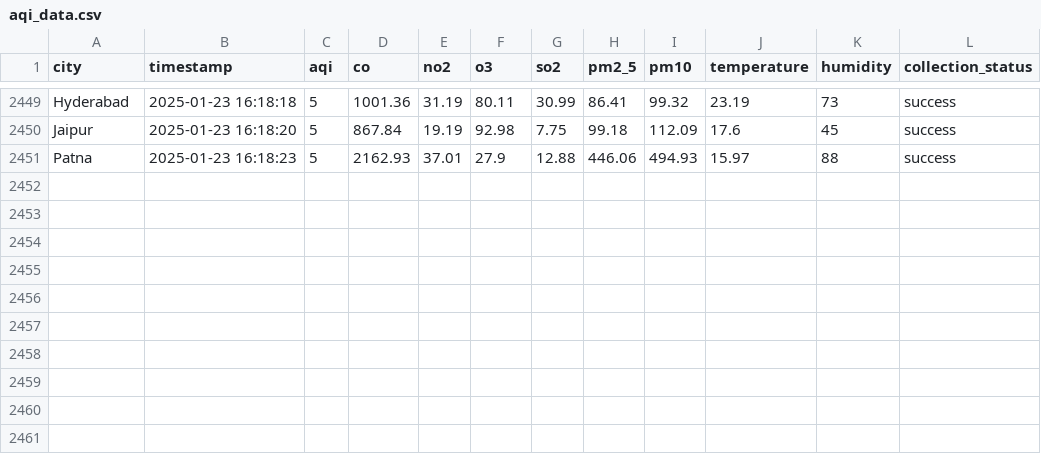
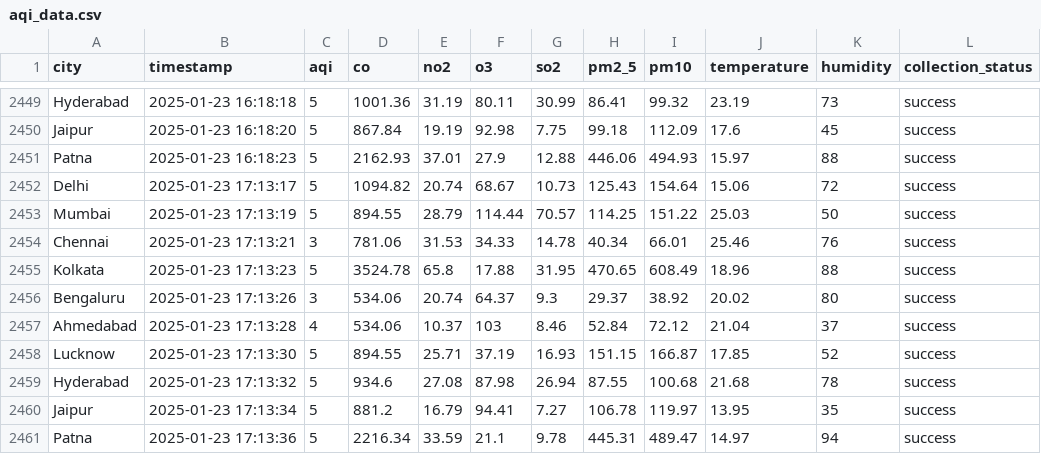
Before and after one commit to Hari20032005/aqi-collector, a CSV file: data/aqi_data.csv, drawn as a sheet; only a part is shown, gaps mark what is left out.

```diff
--- a/data/aqi_data.csv
+++ b/data/aqi_data.csv
@@ -2451 +2451,11 @@ Jaipur,2025-01-23 16:18:20,5,867.84,19.19,92.98,7.75,99.18,112.09,17.6,45,succes
 Patna,2025-01-23 16:18:23,5,2162.93,37.01,27.9,12.88,446.06,494.93,15.97,88,success
+Delhi,2025-01-23 17:13:17,5,1094.82,20.74,68.67,10.73,125.43,154.64,15.06,72,success
+Mumbai,2025-01-23 17:13:19,5,894.55,28.79,114.44,70.57,114.25,151.22,25.03,50,success
+Chennai,2025-01-23 17:13:21,3,781.06,31.53,34.33,14.78,40.34,66.01,25.46,76,success
+Kolkata,2025-01-23 17:13:23,5,3524.78,65.8,17.88,31.95,470.65,608.49,18.96,88,success
+Bengaluru,2025-01-23 17:13:26,3,534.06,20.74,64.37,9.3,29.37,38.92,20.02,80,success
+Ahmedabad,2025-01-23 17:13:28,4,534.06,10.37,103,8.46,52.84,72.12,21.04,37,success
+Lucknow,2025-01-23 17:13:30,5,894.55,25.71,37.19,16.93,151.15,166.87,17.85,52,success
+Hyderabad,2025-01-23 17:13:32,5,934.6,27.08,87.98,26.94,87.55,100.68,21.68,78,success
+Jaipur,2025-01-23 17:13:34,5,881.2,16.79,94.41,7.27,106.78,119.97,13.95,35,success
+Patna,2025-01-23 17:13:36,5,2216.34,33.59,21.1,9.78,445.31,489.47,14.97,94,success
```
